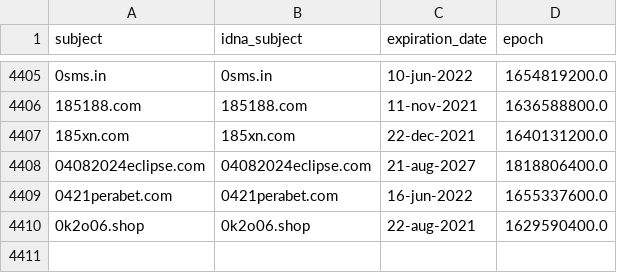
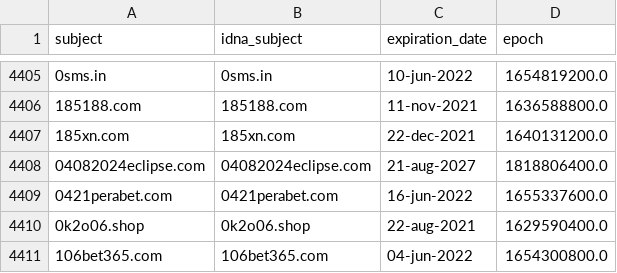
Before and after one commit to mypdns/dead-hosts, a CSV file: .pyfunceble/whois.csv, drawn as a sheet; only a part is shown, gaps mark what is left out; the diff names each change by its address in the sheet, - before the commit and + after, or states it on an @@ line.

```diff
--- a/.pyfunceble/whois.csv
+++ b/.pyfunceble/whois.csv
+row 4411: 106bet365.com | 106bet365.com | 04-jun-2022 | 1654300800.0
```
Also changed, not shown: 6 other files.
